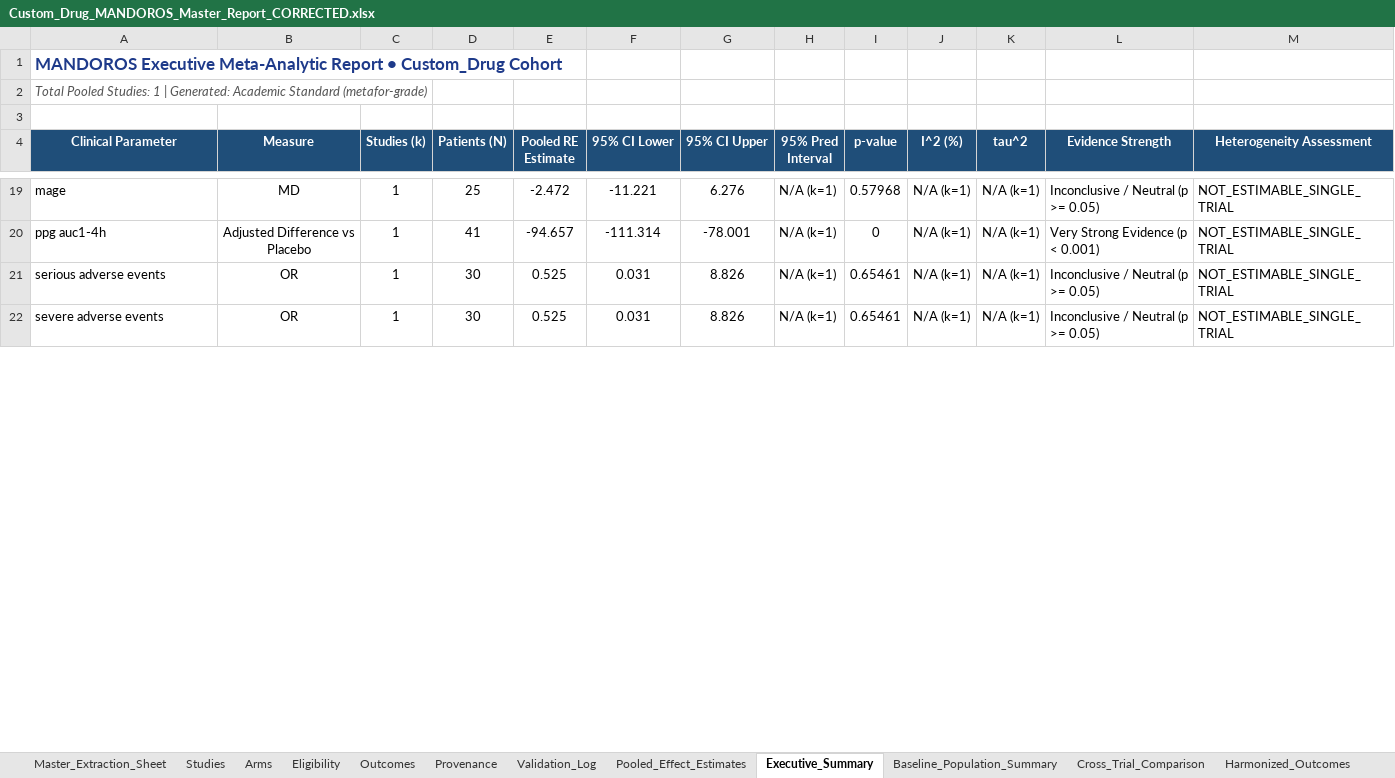
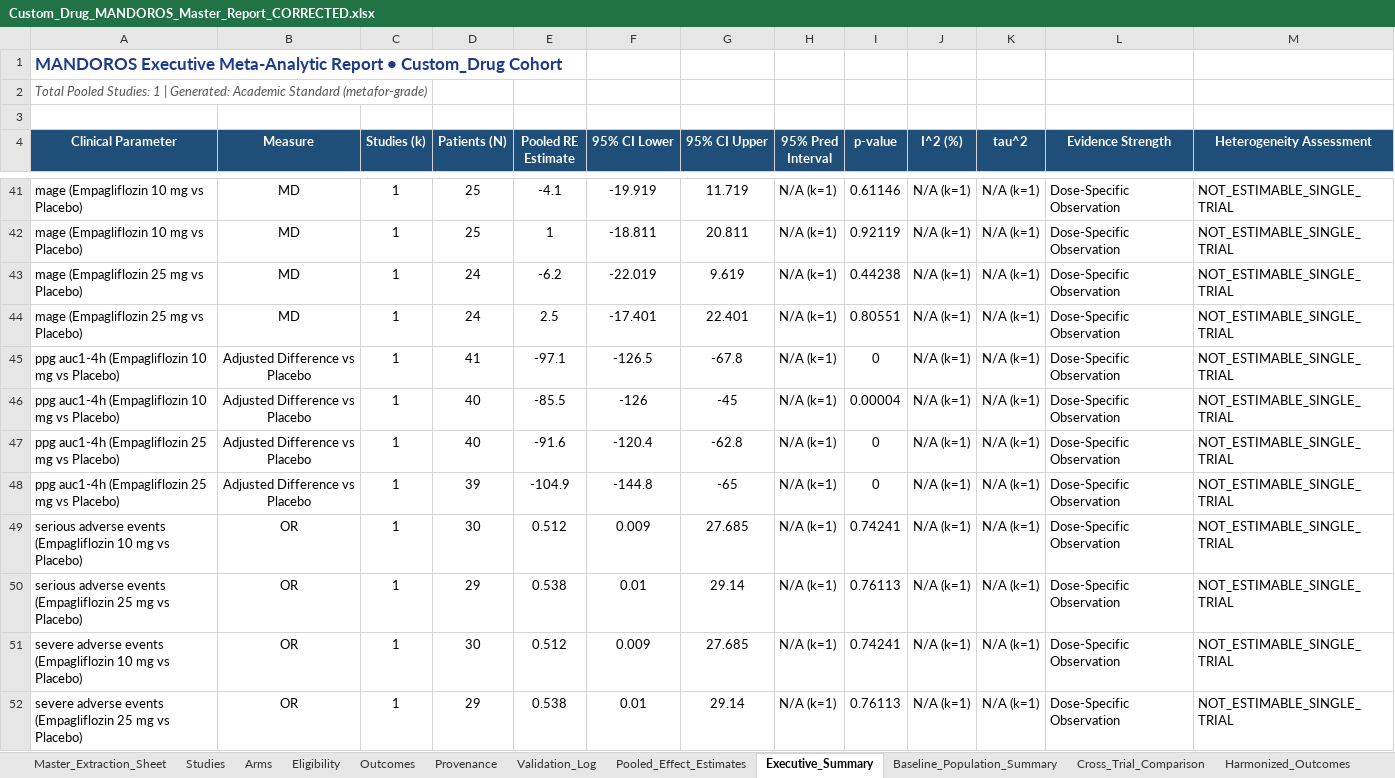
Before and after one commit to ahmedmando133/evidex, an Excel workbook: outputs/Custom_Drug_MANDOROS_Master_Report_CORRECTED.xlsx, sheet Executive_Summary, drawn as a sheet; only a part is shown, gaps mark what is left out; values as stored, in another font and other column widths than the file's, no borders; addresses are those after the commit; the diff covers the shown part only; the diff names each change by its address in the sheet, - before the commit and + after, or states it on an @@ line.

```diff
--- a/outputs/Custom_Drug_MANDOROS_Master_Report_CORRECTED.xlsx (sheet Executive_Summary)
+++ b/outputs/Custom_Drug_MANDOROS_Master_Report_CORRECTED.xlsx (sheet Executive_Summary)
-A41 (Clinical Parameter): mage
+A41 (Clinical Parameter): mage (Empagliflozin 10 mg vs Placebo)
-E41 (Pooled RE Estimate): -2.472
+E41 (Pooled RE Estimate): -4.1
-F41 (95% CI Lower): -11.221
+F41 (95% CI Lower): -19.919
-G41 (95% CI Upper): 6.276
+G41 (95% CI Upper): 11.719
-I41 (p-value): 0.57968
+I41 (p-value): 0.61146
-L41 (Evidence Strength): Inconclusive / Neutral (p >= 0.05)
+L41 (Evidence Strength): Dose-Specific Observation
+row 42: mage (Empagliflozin 10 mg vs Placebo) | MD | 1 | 25 | 1 | -18.811 | 20.811 | N/A (k=1) | 0.92119 | N/A (k=1) | N/A (k=1) | Dose-Specific Observation | NOT_ESTIMABLE_SINGLE_TRIAL
+row 43: mage (Empagliflozin 25 mg vs Placebo) | MD | 1 | 24 | -6.2 | -22.019 | 9.619 | N/A (k=1) | 0.44238 | N/A (k=1) | N/A (k=1) | Dose-Specific Observation | NOT_ESTIMABLE_SINGLE_TRIAL
+row 44: mage (Empagliflozin 25 mg vs Placebo) | MD | 1 | 24 | 2.5 | -17.401 | 22.401 | N/A (k=1) | 0.80551 | N/A (k=1) | N/A (k=1) | Dose-Specific Observation | NOT_ESTIMABLE_SINGLE_TRIAL
-A45 (Clinical Parameter): ppg auc1-4h
+A45 (Clinical Parameter): ppg auc1-4h (Empagliflozin 10 mg vs Placebo)
-E45 (Pooled RE Estimate): -94.657
+E45 (Pooled RE Estimate): -97.1
-F45 (95% CI Lower): -111.314
+F45 (95% CI Lower): -126.5
-G45 (95% CI Upper): -78.001
+G45 (95% CI Upper): -67.8
-L45 (Evidence Strength): Very Strong Evidence (p < 0.001)
+L45 (Evidence Strength): Dose-Specific Observation
+row 46: ppg auc1-4h (Empagliflozin 10 mg vs Placebo) | Adjusted Difference vs Placebo | 1 | 40 | -85.5 | -126 | -45 | N/A (k=1) | 0.00004 | N/A (k=1) | N/A (k=1) | Dose-Specific Observation | NOT_ESTIMABLE_SINGLE_TRIAL
+row 47: ppg auc1-4h (Empagliflozin 25 mg vs Placebo) | Adjusted Difference vs Placebo | 1 | 40 | -91.6 | -120.4 | -62.8 | N/A (k=1) | 0 | N/A (k=1) | N/A (k=1) | Dose-Specific Observation | NOT_ESTIMABLE_SINGLE_TRIAL
+row 48: ppg auc1-4h (Empagliflozin 25 mg vs Placebo) | Adjusted Difference vs Placebo | 1 | 39 | -104.9 | -144.8 | -65 | N/A (k=1) | 0 | N/A (k=1) | N/A (k=1) | Dose-Specific Observation | NOT_ESTIMABLE_SINGLE_TRIAL
-A49 (Clinical Parameter): serious adverse events
+A49 (Clinical Parameter): serious adverse events (Empagliflozin 10 mg vs Placebo)
-E49 (Pooled RE Estimate): 0.525
+E49 (Pooled RE Estimate): 0.512
-F49 (95% CI Lower): 0.031
+F49 (95% CI Lower): 0.009
-G49 (95% CI Upper): 8.826
+G49 (95% CI Upper): 27.685
-I49 (p-value): 0.65461
+I49 (p-value): 0.74241
-L49 (Evidence Strength): Inconclusive / Neutral (p >= 0.05)
+L49 (Evidence Strength): Dose-Specific Observation
+row 50: serious adverse events (Empagliflozin 25 mg vs Placebo) | OR | 1 | 29 | 0.538 | 0.01 | 29.14 | N/A (k=1) | 0.76113 | N/A (k=1) | N/A (k=1) | Dose-Specific Observation | NOT_ESTIMABLE_SINGLE_TRIAL
-A51 (Clinical Parameter): severe adverse events
+A51 (Clinical Parameter): severe adverse events (Empagliflozin 10 mg vs Placebo)
-E51 (Pooled RE Estimate): 0.525
+E51 (Pooled RE Estimate): 0.512
-F51 (95% CI Lower): 0.031
+F51 (95% CI Lower): 0.009
-G51 (95% CI Upper): 8.826
+G51 (95% CI Upper): 27.685
-I51 (p-value): 0.65461
+I51 (p-value): 0.74241
-L51 (Evidence Strength): Inconclusive / Neutral (p >= 0.05)
+L51 (Evidence Strength): Dose-Specific Observation
+row 52: severe adverse events (Empagliflozin 25 mg vs Placebo) | OR | 1 | 29 | 0.538 | 0.01 | 29.14 | N/A (k=1) | 0.76113 | N/A (k=1) | N/A (k=1) | Dose-Specific Observation | NOT_ESTIMABLE_SINGLE_TRIAL
```
Also changed, not shown: 28 added rows, 3 removed rows and 77 edited cells elsewhere in this sheet, sheet Predictive_Projections, sheet Pooled_Effect_Estimates, sheet Validation_Log, sheet Master_Extraction_Sheet, sheet Outcomes, sheet Eligibility, 8 more sheets, Custom_Drug_MANDOROS_Master_Report.xlsx, Custom_Drug_MANDOROS_Master_Report_CORRECTED.xlsx, 9 other files.
